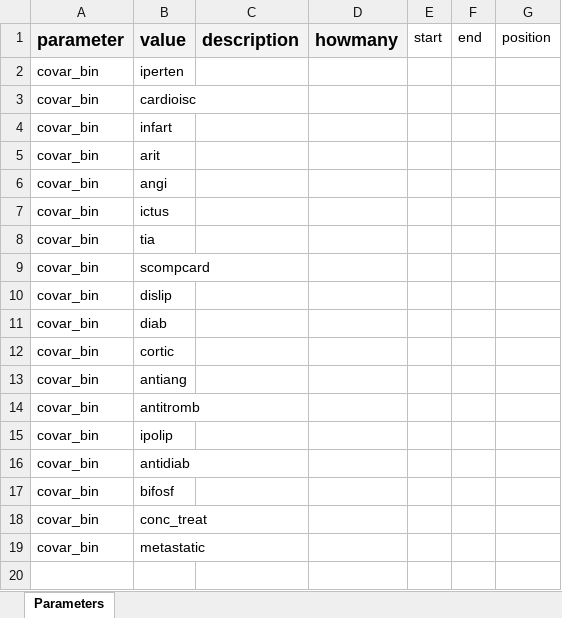
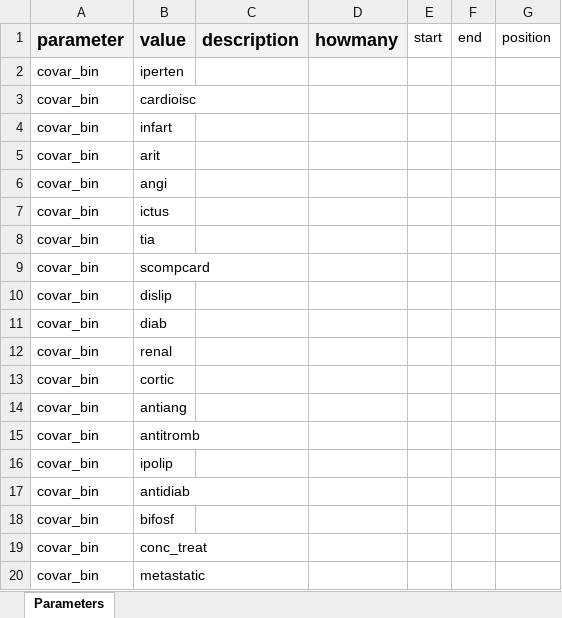
Before and after one commit to ARS-toscana/EsercizioTTE, an Excel workbook: p_parameters/archive_parameters/codebooks/D4_esp_comp_baseline_pesi.xlsx, sheet Parameters, drawn as a sheet; values as stored, in another font and other column widths than the file's, no borders; the diff names each change by its address in the sheet, - before the commit and + after, or states it on an @@ line.

Commit message:
variabile renal aggiunta

```diff
--- a/p_parameters/archive_parameters/codebooks/D4_esp_comp_baseline_pesi.xlsx (sheet Parameters)
+++ b/p_parameters/archive_parameters/codebooks/D4_esp_comp_baseline_pesi.xlsx (sheet Parameters)
+row 12: covar_bin | renal
```
